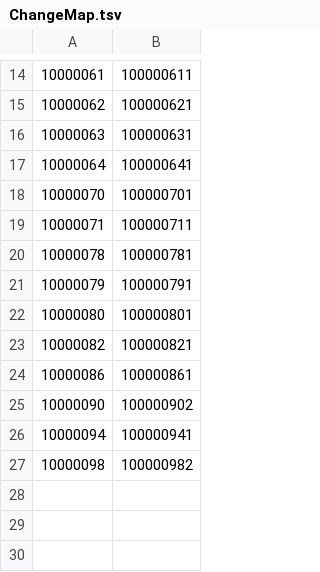
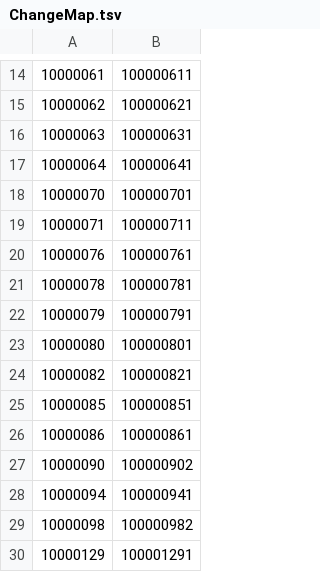
Before and after one commit to re4ever/AG_Skin_Changer, a TSV file: ChangeMap.tsv, drawn as a sheet; only a part is shown, gaps mark what is left out; the diff names each change by its address in the sheet, - before the commit and + after, or states it on an @@ line.

```diff
--- a/ChangeMap.tsv
+++ b/ChangeMap.tsv
+row 20: 10000076 | 100000761
+row 25: 10000085 | 100000851
+row 30: 10000129 | 100001291
```
Also changed, not shown: 23 other files.
